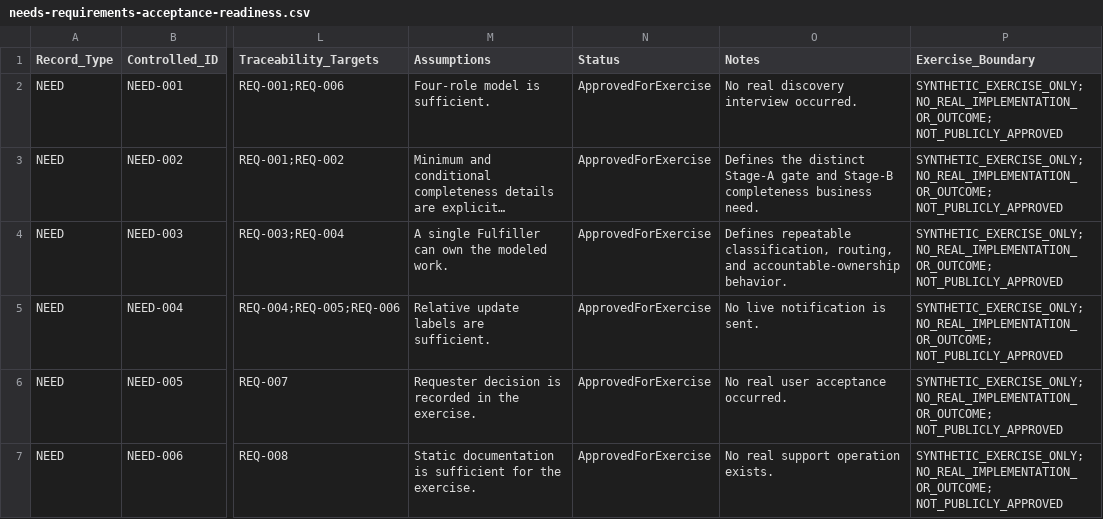
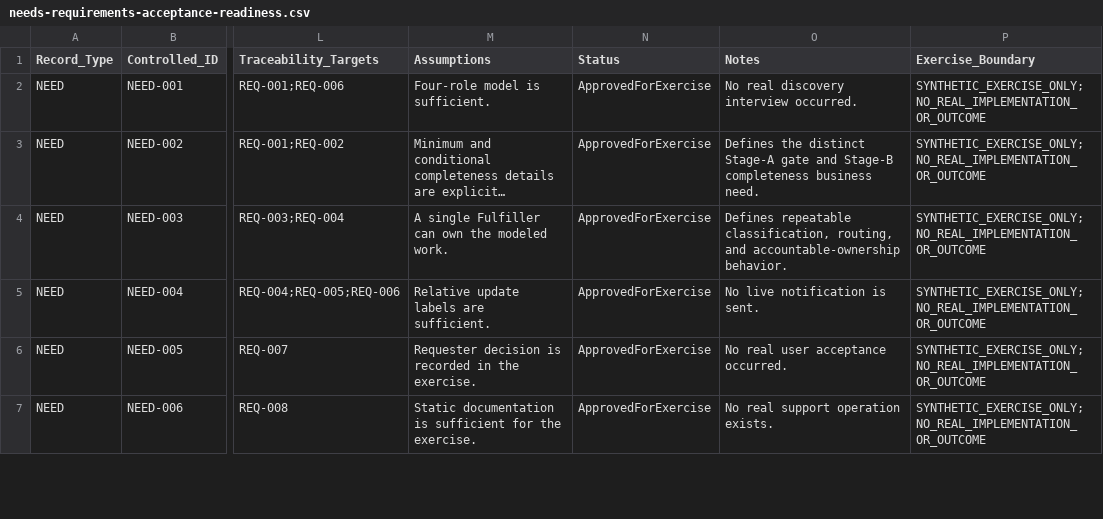
Before and after one commit to Tyler-Windes/implementation-readiness-support-transition, a CSV file: evidence/needs-requirements-acceptance-readiness.csv, drawn as a sheet; only a part is shown, gaps mark what is left out; long unchanged cells end in …; the diff covers the shown part only; the diff names each change by its address in the sheet, - before the commit and + after, or states it on an @@ line.

Commit message:
chore: prepare v1.0.0 public release

```diff
--- a/evidence/needs-requirements-acceptance-readiness.csv
+++ b/evidence/needs-requirements-acceptance-readiness.csv
-P2:P7 (Exercise_Boundary): SYNTHETIC_EXERCISE_ONLY; NO_REAL_IMPLEMENTATION_OR_OUTCOME; NOT_PUBLICLY_APPROVED
+P2:P7 (Exercise_Boundary): SYNTHETIC_EXERCISE_ONLY; NO_REAL_IMPLEMENTATION_OR_OUTCOME
```
Also changed, not shown: 18 edited cells elsewhere in this file, evidence/cutover-go-no-go-rollback-smoke-checks.csv, evidence/defect-retests.csv, 6 other files.
